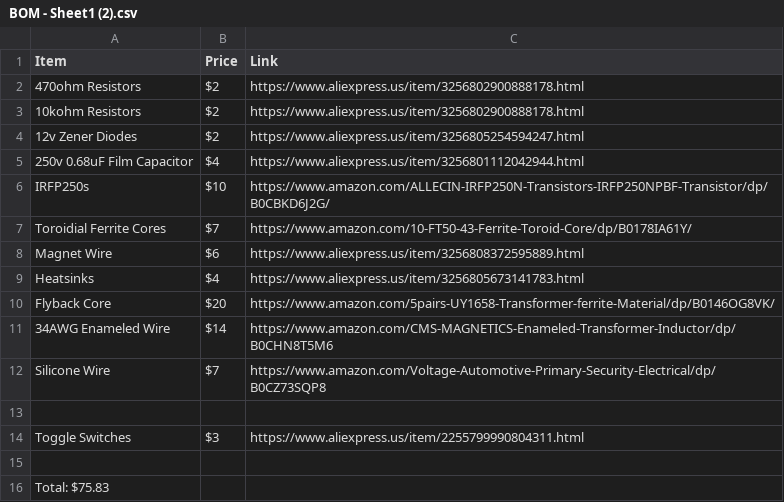
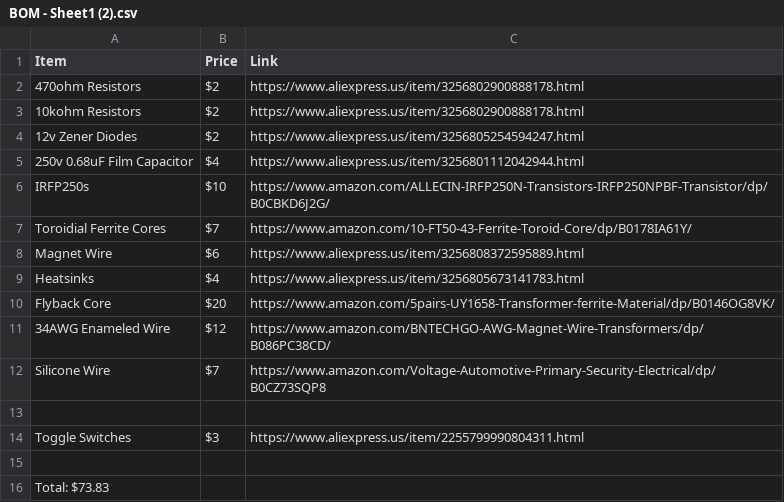
Before and after one commit to Firestorm108/Nuclear-Fusor, a CSV file: BOM - Sheet1 (2).csv, drawn as a sheet.

Commit message:
Update BOM - Sheet1 (2).csv

```diff
--- a/BOM - Sheet1 (2).csv
+++ b/BOM - Sheet1 (2).csv
@@ -10,3 +10,3 @@ Heatsinks,$4,https://www.aliexpress.us/item/3256805673141783.html
 Flyback Core,$20,https://www.amazon.com/5pairs-UY1658-Transformer-ferrite-Material/dp/B0146OG8VK/
-34AWG Enameled Wire,$14,https://www.amazon.com/CMS-MAGNETICS-Enameled-Transformer-Inductor/dp/B0CHN8T5M6
+34AWG Enameled Wire,$12,https://www.amazon.com/BNTECHGO-AWG-Magnet-Wire-Transformers/dp/B086PC38CD/
 Silicone Wire,$7,https://www.amazon.com/Voltage-Automotive-Primary-Security-Electrical/dp/B0CZ73SQP8
@@ -15,2 +15,2 @@ Toggle Switches,$3,https://www.aliexpress.us/item/2255799990804311.html
 
-Total: $75.83
+Total: $73.83
```
